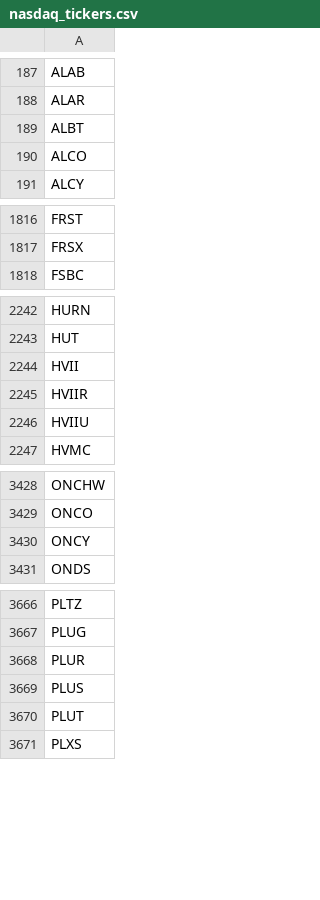
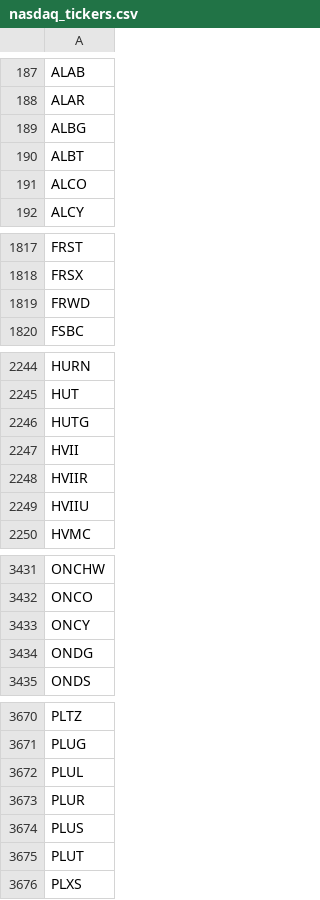
Before and after one commit to cmmds1982/nasdaq-tickers-fetcher, a CSV file: nasdaq_tickers.csv, drawn as a sheet; only a part is shown, gaps mark what is left out; the diff covers the shown part only; the diff names each change by its address in the sheet, - before the commit and + after, or states it on an @@ line.

```diff
--- a/nasdaq_tickers.csv
+++ b/nasdaq_tickers.csv
+row 189: ALBG
+row 1819: FRWD
+row 2246: HUTG
+row 3434: ONDG
+row 3672: PLUL
```
Also changed, not shown: 2 added rows and 1 edited cell elsewhere in this file.
